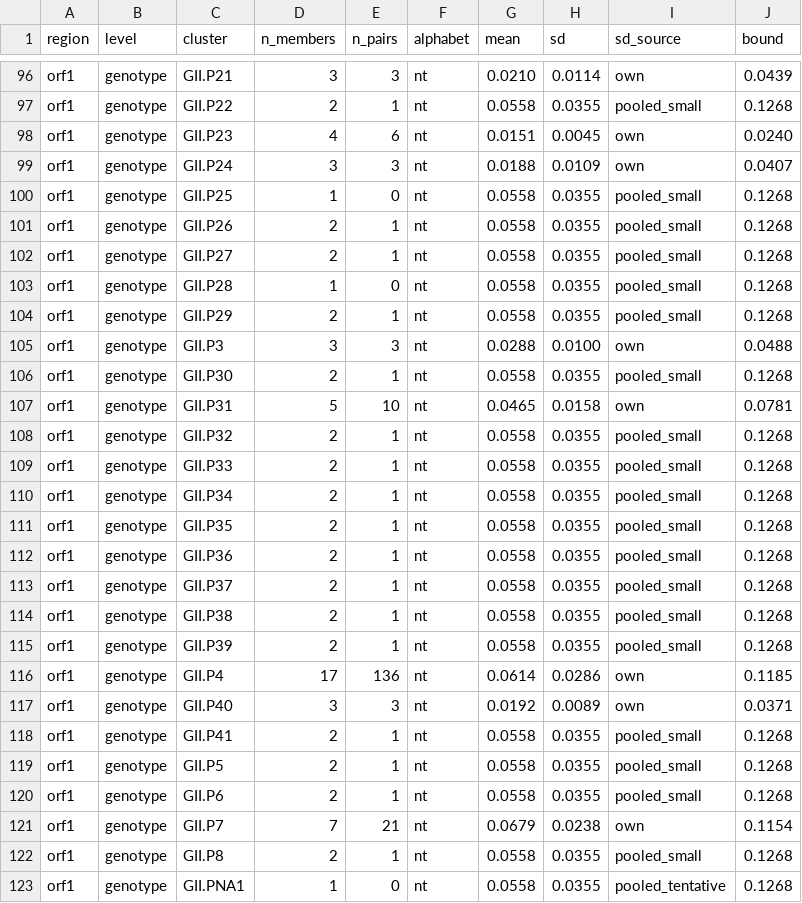
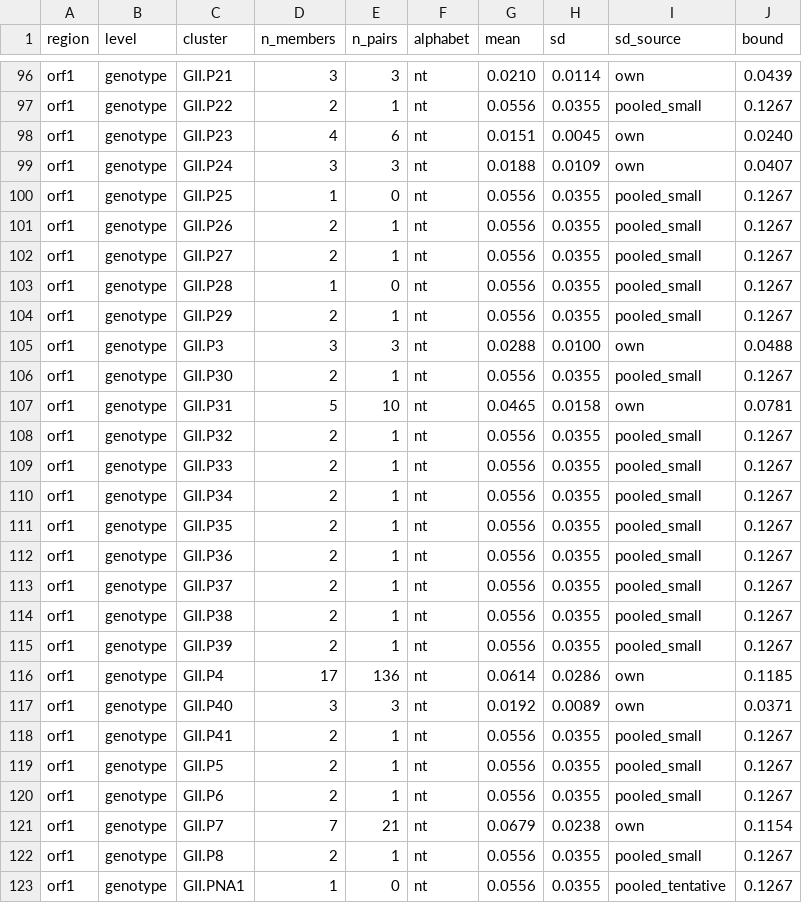
Before and after one commit to ahfitzpa/CaliciTyper, a TSV file: calicityper/data/putative_novel_bounds.tsv (was calicityper/data/novelty_bounds.tsv), drawn as a sheet; only a part is shown, gaps mark what is left out; the diff covers the shown part only; the diff names each change by its address in the sheet, - before the commit and + after, or states it on an @@ line.

```diff
--- a/calicityper/data/novelty_bounds.tsv
+++ b/calicityper/data/putative_novel_bounds.tsv
-G97 (mean): 0.0558
+G97 (mean): 0.0556
-J97 (bound): 0.1268
+J97 (bound): 0.1267
-G100:G104 (mean): 0.0558
+G100:G104 (mean): 0.0556
-J100:J104 (bound): 0.1268
+J100:J104 (bound): 0.1267
-G106 (mean): 0.0558
+G106 (mean): 0.0556
-J106 (bound): 0.1268
+J106 (bound): 0.1267
-G108:G115 (mean): 0.0558
+G108:G115 (mean): 0.0556
-J108:J115 (bound): 0.1268
+J108:J115 (bound): 0.1267
-G118:G120 (mean): 0.0558
+G118:G120 (mean): 0.0556
-J118:J120 (bound): 0.1268
+J118:J120 (bound): 0.1267
-G122:G123 (mean): 0.0558
+G122:G123 (mean): 0.0556
-J122:J123 (bound): 0.1268
+J122:J123 (bound): 0.1267
```
Also changed, not shown: 98 edited cells elsewhere in this file, calicityper/data/reference_sequences_RdRp/GII_annotation.csv, examples/example_typed.tsv, 21 other files.
